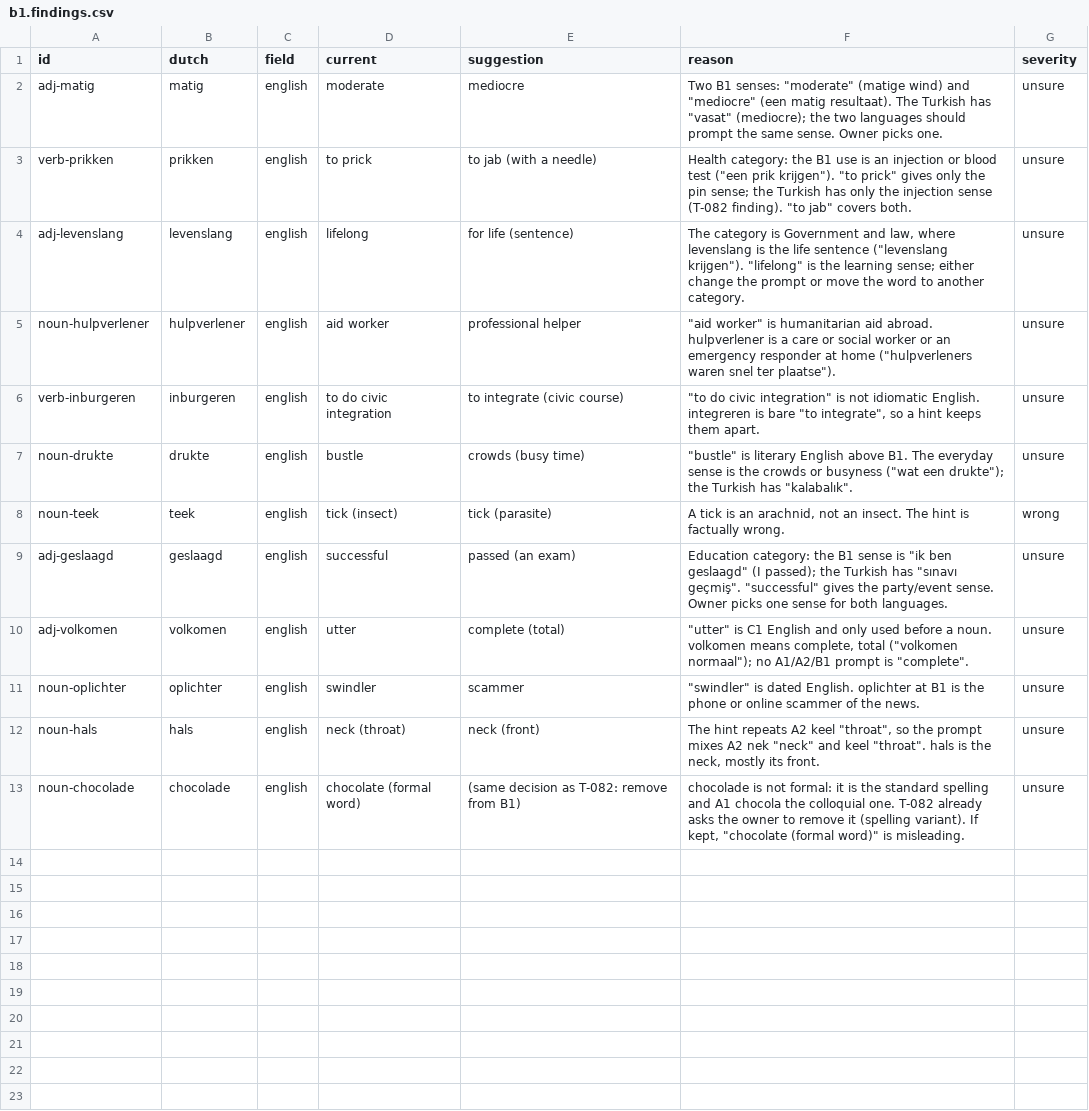
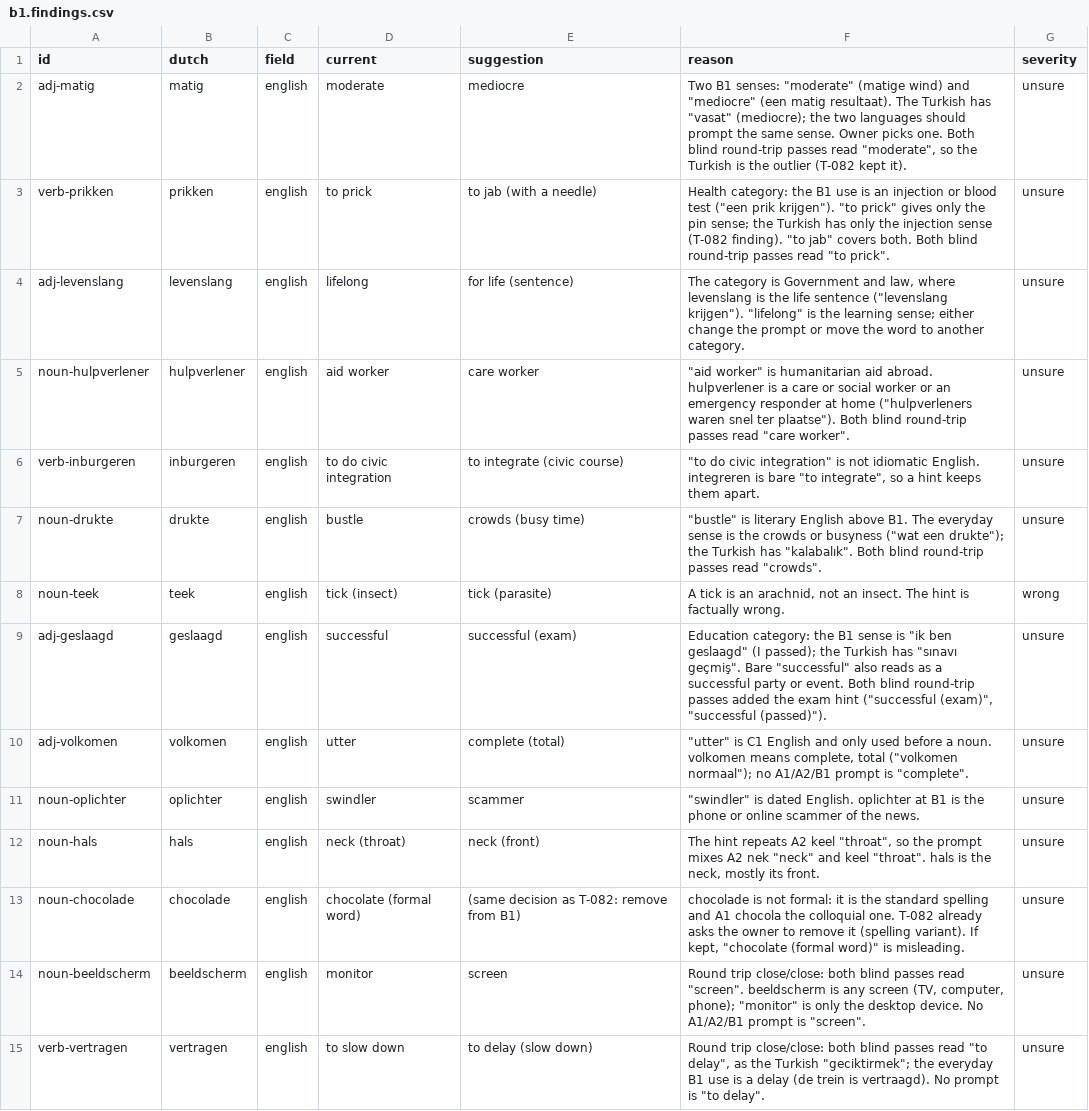
Before and after one commit to bltbllky/linguagrid-content, a CSV file: review/en/b1.findings.csv, drawn as a sheet.

```diff
--- a/review/en/b1.findings.csv
+++ b/review/en/b1.findings.csv
@@ -1,10 +1,10 @@
 id,dutch,field,current,suggestion,reason,severity
-adj-matig,matig,english,moderate,mediocre,"Two B1 senses: ""moderate"" (matige wind) and ""mediocre"" (een matig resultaat). The Turkish has ""vasat"" (mediocre); the two languages should prompt the same sense. Owner picks one.",unsure
-verb-prikken,prikken,english,to prick,to jab (with a needle),"Health category: the B1 use is an injection or blood test (""een prik krijgen""). ""to prick"" gives only the pin sense; the Turkish has only the injection sense (T-082 finding). ""to jab"" covers both.",unsure
+adj-matig,matig,english,moderate,mediocre,"Two B1 senses: ""moderate"" (matige wind) and ""mediocre"" (een matig resultaat). The Turkish has ""vasat"" (mediocre); the two languages should prompt the same sense. Owner picks one. Both blind round-trip passes read ""moderate"", so the Turkish is the outlier (T-082 kept it).",unsure
+verb-prikken,prikken,english,to prick,to jab (with a needle),"Health category: the B1 use is an injection or blood test (""een prik krijgen""). ""to prick"" gives only the pin sense; the Turkish has only the injection sense (T-082 finding). ""to jab"" covers both. Both blind round-trip passes read ""to prick"".",unsure
 adj-levenslang,levenslang,english,lifelong,for life (sentence),"The category is Government and law, where levenslang is the life sentence (""levenslang krijgen""). ""lifelong"" is the learning sense; either change the prompt or move the word to another category.",unsure
-noun-hulpverlener,hulpverlener,english,aid worker,professional helper,"""aid worker"" is humanitarian aid abroad. hulpverlener is a care or social worker or an emergency responder at home (""hulpverleners waren snel ter plaatse"").",unsure
+noun-hulpverlener,hulpverlener,english,aid worker,care worker,"""aid worker"" is humanitarian aid abroad. hulpverlener is a care or social worker or an emergency responder at home (""hulpverleners waren snel ter plaatse""). Both blind round-trip passes read ""care worker"".",unsure
 verb-inburgeren,inburgeren,english,to do civic integration,to integrate (civic course),"""to do civic integration"" is not idiomatic English. integreren is bare ""to integrate"", so a hint keeps them apart.",unsure
-noun-drukte,drukte,english,bustle,crowds (busy time),"""bustle"" is literary English above B1. The everyday sense is the crowds or busyness (""wat een drukte""); the Turkish has ""kalabalık"".",unsure
+noun-drukte,drukte,english,bustle,crowds (busy time),"""bustle"" is literary English above B1. The everyday sense is the crowds or busyness (""wat een drukte""); the Turkish has ""kalabalık"". Both blind round-trip passes read ""crowds"".",unsure
 noun-teek,teek,english,tick (insect),tick (parasite),"A tick is an arachnid, not an insect. The hint is factually wrong.",wrong
-adj-geslaagd,geslaagd,english,successful,passed (an exam),"Education category: the B1 sense is ""ik ben geslaagd"" (I passed); the Turkish has ""sınavı geçmiş"". ""successful"" gives the party/event sense. Owner picks one sense for both languages.",unsure
+adj-geslaagd,geslaagd,english,successful,successful (exam),"Education category: the B1 sense is ""ik ben geslaagd"" (I passed); the Turkish has ""sınavı geçmiş"". Bare ""successful"" also reads as a successful party or event. Both blind round-trip passes added the exam hint (""successful (exam)"", ""successful (passed)"").",unsure
 adj-volkomen,volkomen,english,utter,complete (total),"""utter"" is C1 English and only used before a noun. volkomen means complete, total (""volkomen normaal""); no A1/A2/B1 prompt is ""complete"".",unsure
@@ -13 +13,3 @@ noun-hals,hals,english,neck (throat),neck (front),"The hint repeats A2 keel ""th
 noun-chocolade,chocolade,english,chocolate (formal word),(same decision as T-082: remove from B1),"chocolade is not formal: it is the standard spelling and A1 chocola the colloquial one. T-082 already asks the owner to remove it (spelling variant). If kept, ""chocolate (formal word)"" is misleading.",unsure
+noun-beeldscherm,beeldscherm,english,monitor,screen,"Round trip close/close: both blind passes read ""screen"". beeldscherm is any screen (TV, computer, phone); ""monitor"" is only the desktop device. No A1/A2/B1 prompt is ""screen"".",unsure
+verb-vertragen,vertragen,english,to slow down,to delay (slow down),"Round trip close/close: both blind passes read ""to delay"", as the Turkish ""geciktirmek""; the everyday B1 use is a delay (de trein is vertraagd). No prompt is ""to delay"".",unsure
```
Also changed, not shown: 2 other files.
